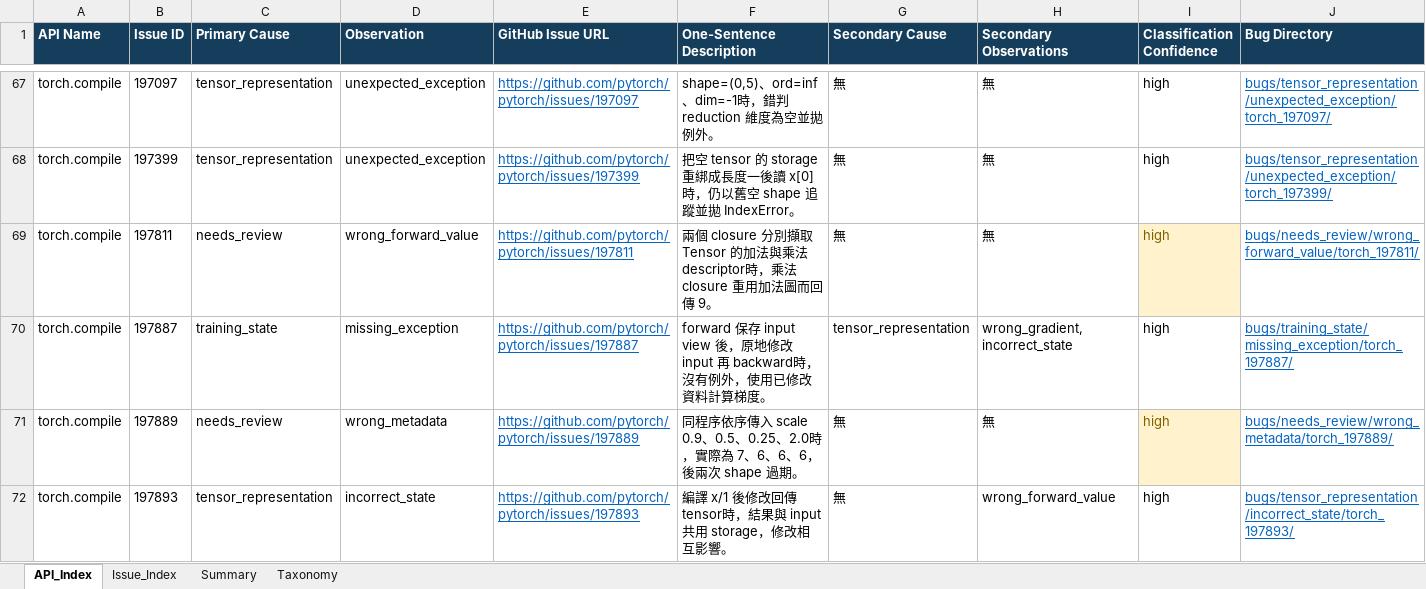
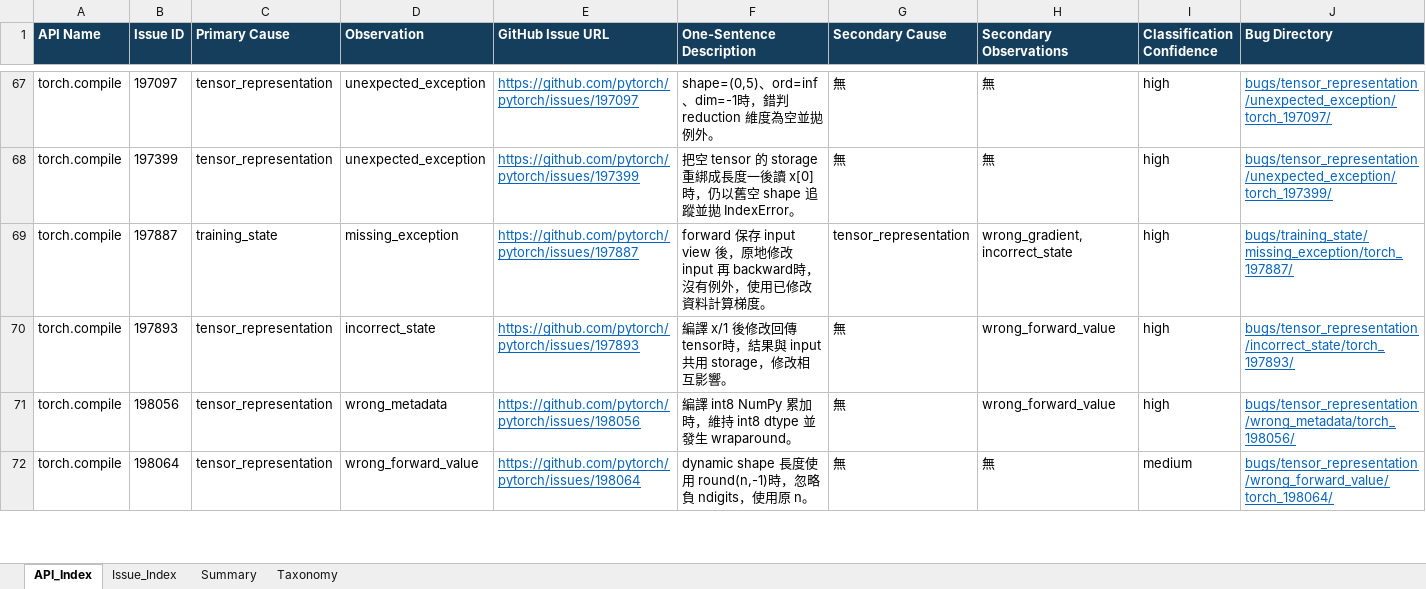
Before and after one commit to S-h-u-a-n/Reproduction, an Excel workbook: Mirage_Bug_Catalog.xlsx, sheet API_Index, drawn as a sheet; only a part is shown, gaps mark what is left out; the shorter side is filled out with more unchanged rows; values as stored, in another font and other column widths than the file's, no borders; conditional formats and table styles not drawn; removed rows and columns are numbered as before the commit, all else as after; the diff covers the shown part only; the diff names each change by its address in the sheet, - before the commit and + after, or states it on an @@ line.

```diff
--- a/Mirage_Bug_Catalog.xlsx (sheet API_Index)
+++ b/Mirage_Bug_Catalog.xlsx (sheet API_Index)
-row 69: torch.compile | 197811 | needs_review | wrong_forward_value | https://github.com/pytorch/pytorch/issues/197811 | 兩個 closure 分別擷取 Tensor 的加法與乘法 descriptor時，乘法 closure 重用加法圖而回傳 9。 | 無 | 無 | high | bugs/needs_review/wrong_forward_value/torch_197811/
-row 71: torch.compile | 197889 | needs_review | wrong_metadata | https://github.com/pytorch/pytorch/issues/197889 | 同程序依序傳入 scale 0.9、0.5、0.25、2.0時，實際為 7、6、6、6，後兩次 shape 過期。 | 無 | 無 | high | bugs/needs_review/wrong_metadata/torch_197889/
```
Also changed, not shown: 10 added rows and 9 removed rows elsewhere in this sheet, sheet Issue_Index, sheet Summary, sheet Taxonomy, 46 other files.
